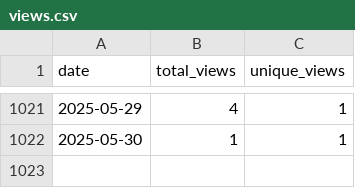
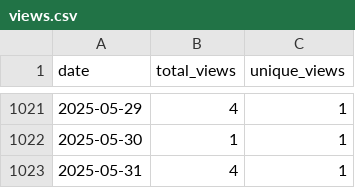
Before and after one commit to wumphlett/COMP-4300, a CSV file: .traffic/views.csv, drawn as a sheet; only a part is shown, gaps mark what is left out; the diff names each change by its address in the sheet, - before the commit and + after, or states it on an @@ line.

```diff
--- a/.traffic/views.csv
+++ b/.traffic/views.csv
+row 1023: 2025-05-31 | 4 | 1
```
Also changed, not shown: .traffic/clones.csv, 3 other files.
